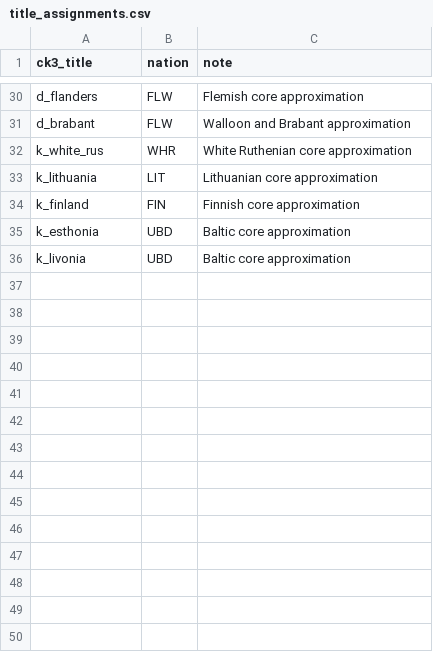
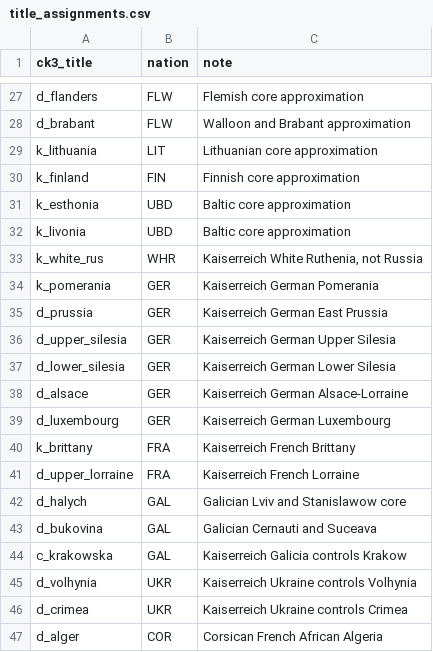
Before and after one commit to KuzeyOzturac/Crusaderreich, a CSV file: data/title_assignments.csv, drawn as a sheet; only a part is shown, gaps mark what is left out; removed rows and columns are numbered as before the commit, all else as after; the diff covers the shown part only; the diff names each change by its address in the sheet, - before the commit and + after, or states it on an @@ line.

Commit message:
Correct dynasty localization and 1936 realm assignments

```diff
--- a/data/title_assignments.csv
+++ b/data/title_assignments.csv
-row 32: k_white_rus | WHR | White Ruthenian core approximation
+row 33: k_white_rus | WHR | Kaiserreich White Ruthenia, not Russia
+row 34: k_pomerania | GER | Kaiserreich German Pomerania
+row 35: d_prussia | GER | Kaiserreich German East Prussia
+row 36: d_upper_silesia | GER | Kaiserreich German Upper Silesia
+row 37: d_lower_silesia | GER | Kaiserreich German Lower Silesia
+row 38: d_alsace | GER | Kaiserreich German Alsace-Lorraine
+row 39: d_luxembourg | GER | Kaiserreich German Luxembourg
+row 40: k_brittany | FRA | Kaiserreich French Brittany
+row 41: d_upper_lorraine | FRA | Kaiserreich French Lorraine
+row 42: d_halych | GAL | Galician Lviv and Stanislawow core
+row 43: d_bukovina | GAL | Galician Cernauti and Suceava
+row 44: c_krakowska | GAL | Kaiserreich Galicia controls Krakow
+row 45: d_volhynia | UKR | Kaiserreich Ukraine controls Volhynia
+row 46: d_crimea | UKR | Kaiserreich Ukraine controls Crimea
+row 47: d_alger | COR | Corsican French African Algeria
```
Also changed, not shown: 31 added rows and 3 removed rows elsewhere in this file, data/characters.csv, data/county_map.csv, 10 other files.
